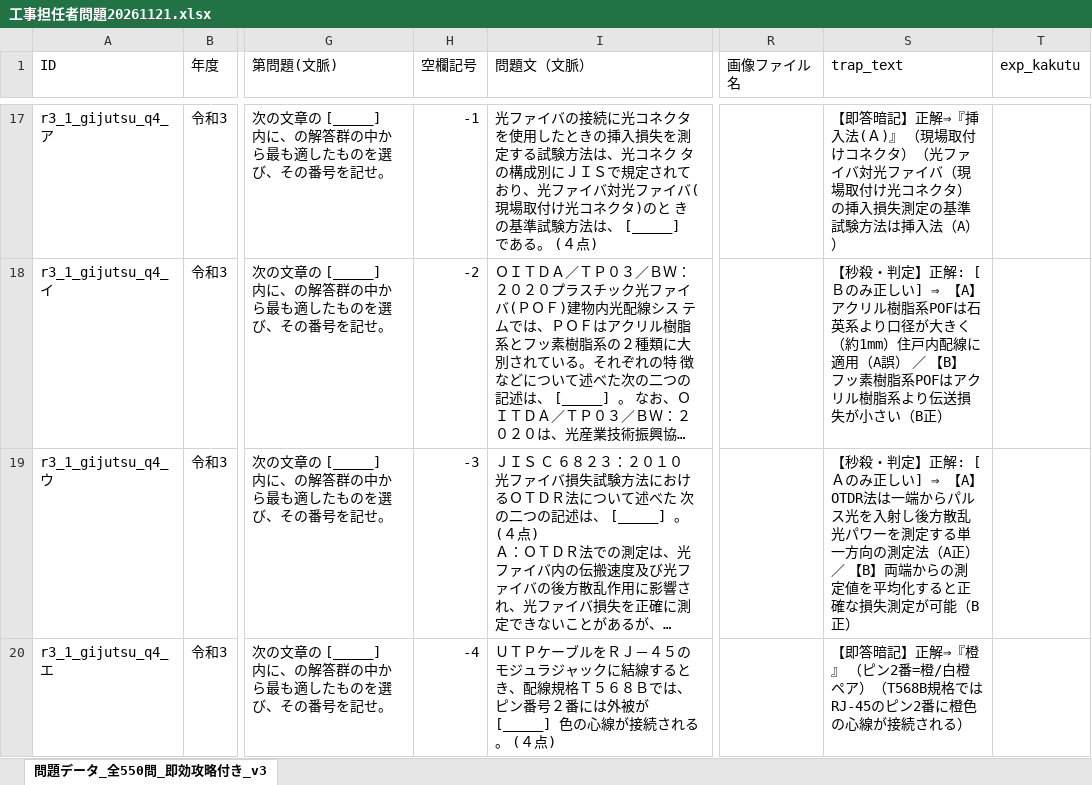
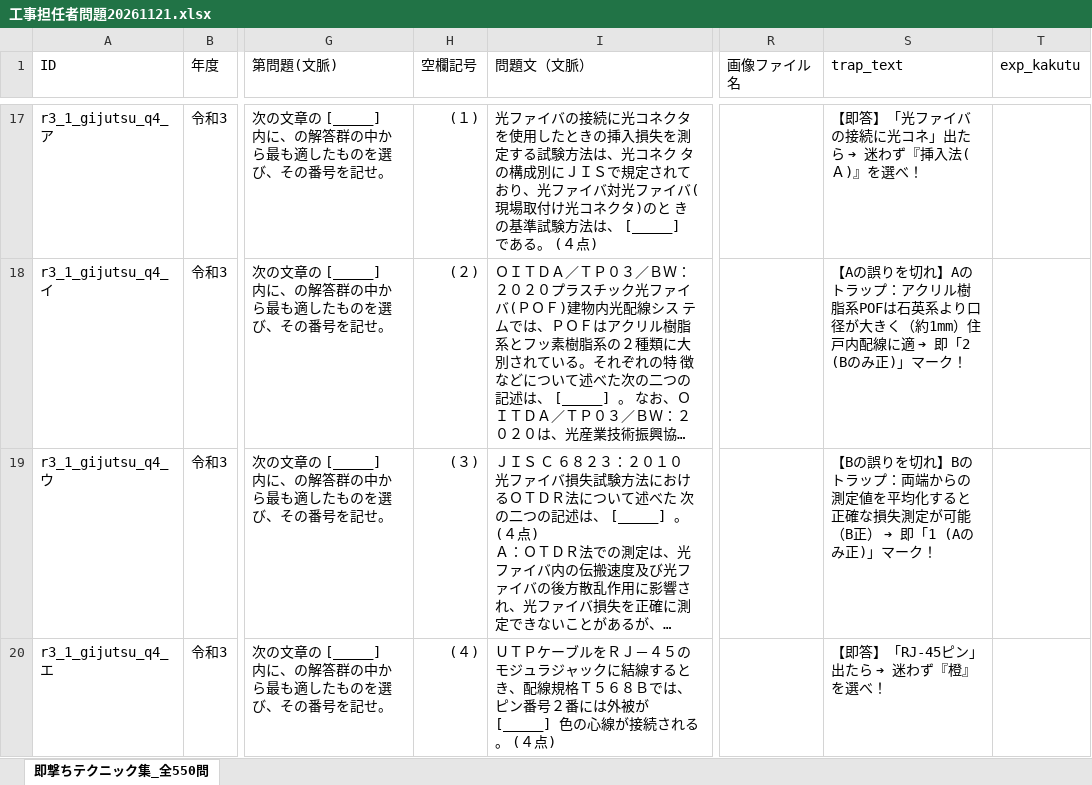
Before and after one commit to izamu246/ko-tan-quiz, an Excel workbook: 工事担任者問題20261121.xlsx, sheet 即撃ちテクニック集_全550問, drawn as a sheet; only a part is shown, gaps mark what is left out; long unchanged cells end in …; values as stored, in another font and other column widths than the file's, no cell formats; the diff covers the shown part only; the diff names each change by its address in the sheet, - before the commit and + after, or states it on an @@ line.

```diff
--- a/工事担任者問題20261121.xlsx (sheet 即撃ちテクニック集_全550問)
+++ b/工事担任者問題20261121.xlsx (sheet 即撃ちテクニック集_全550問)
-sheet tab: 問題データ_全550問_即効攻略付き_v3
+sheet tab: 即撃ちテクニック集_全550問
-H17 (空欄記号): -1
+H17 (空欄記号): (１)
-S17 (trap_text): 【即答暗記】正解⇒『挿入法(Ａ)』 （現場取付けコネクタ）（光ファイバ対光ファイバ（現場取付け光コネクタ）の挿入損失測定の基準試験方法は挿入法（A））
+S17 (trap_text): 【即答】「光ファイバの接続に光コネ」出たら ➔ 迷わず『挿入法(Ａ)』を選べ！
-H18 (空欄記号): -2
+H18 (空欄記号): (２)
-S18 (trap_text): 【秒殺・判定】正解: [Ｂのみ正しい] ⇒ 【A】アクリル樹脂系POFは石英系より口径が大きく（約1mm）住戸内配線に適用（A誤） ／ 【B】フッ素樹脂系POFはアクリル樹脂系より伝送損失が小さい（B正）
+S18 (trap_text): 【Aの誤りを切れ】Aのトラップ：アクリル樹脂系POFは石英系より口径が大きく（約1mm）住戸内配線に適 ➔ 即「2 (Bのみ正)」マーク！
-H19 (空欄記号): -3
+H19 (空欄記号): (３)
-S19 (trap_text): 【秒殺・判定】正解: [Ａのみ正しい] ⇒ 【A】OTDR法は一端からパルス光を入射し後方散乱光パワーを測定する単一方向の測定法（A正） ／ 【B】両端からの測定値を平均化すると正確な損失測定が可能（B正）
+S19 (trap_text): 【Bの誤りを切れ】Bのトラップ：両端からの測定値を平均化すると正確な損失測定が可能（B正） ➔ 即「1 (Aのみ正)」マーク！
-H20 (空欄記号): -4
+H20 (空欄記号): (４)
-S20 (trap_text): 【即答暗記】正解⇒『橙』 （ピン2番=橙/白橙ペア）（T568B規格ではRJ-45のピン2番に橙色の心線が接続される）
+S20 (trap_text): 【即答】「RJ-45ピン」出たら ➔ 迷わず『橙』を選べ！
```
Also changed, not shown: 1402 edited cells elsewhere in this sheet, cell formats.
